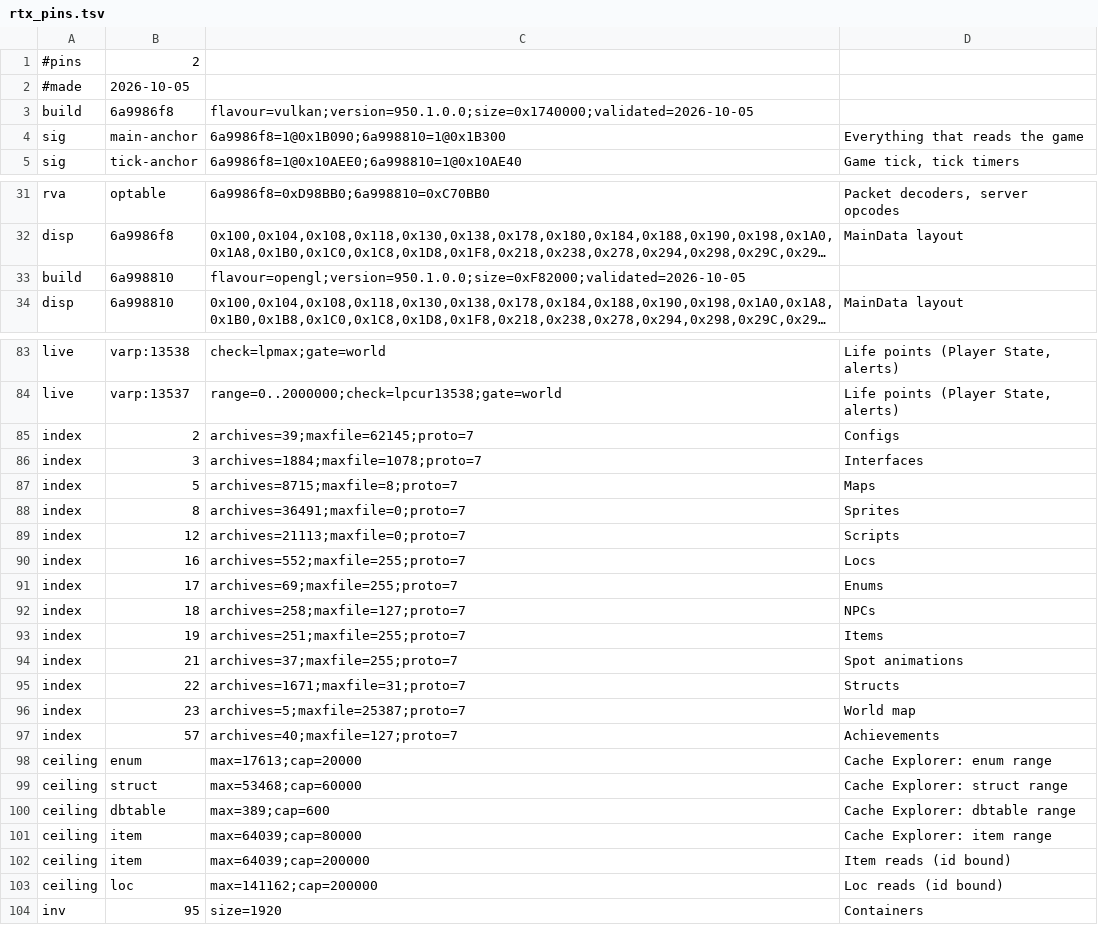
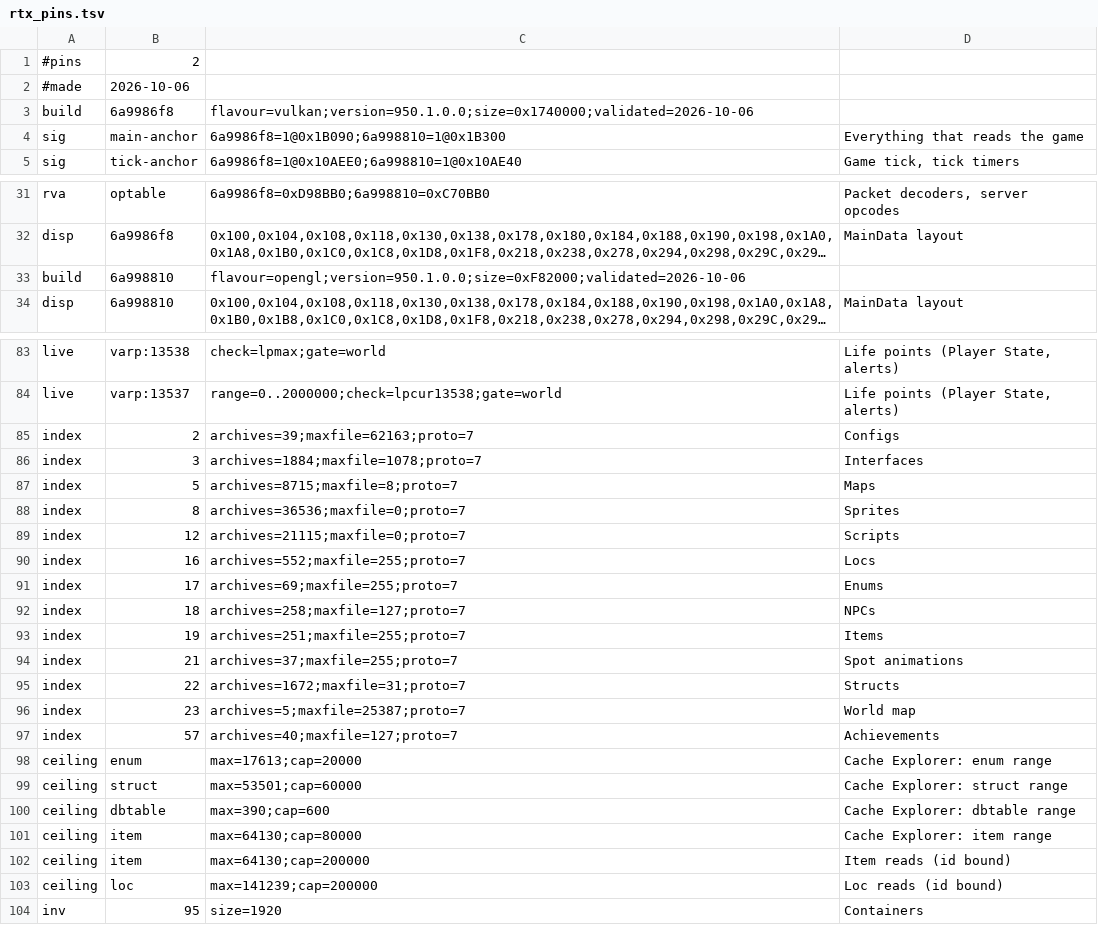
Before and after one commit to goldgolem624/RuneTools, a TSV file: ui-assets/rtx_pins.tsv, drawn as a sheet; only a part is shown, gaps mark what is left out; long unchanged cells end in …; the diff names each change by its address in the sheet, - before the commit and + after, or states it on an @@ line.

```diff
--- a/ui-assets/rtx_pins.tsv
+++ b/ui-assets/rtx_pins.tsv
-B2: 2026-10-05
+B2: 2026-10-06
-C3: flavour=vulkan;version=950.1.0.0;size=0x1740000;validated=2026-10-05
+C3: flavour=vulkan;version=950.1.0.0;size=0x1740000;validated=2026-10-06
-C33: flavour=opengl;version=950.1.0.0;size=0xF82000;validated=2026-10-05
+C33: flavour=opengl;version=950.1.0.0;size=0xF82000;validated=2026-10-06
-C85: archives=39;maxfile=62145;proto=7
+C85: archives=39;maxfile=62163;proto=7
-C88: archives=36491;maxfile=0;proto=7
+C88: archives=36536;maxfile=0;proto=7
-C89: archives=21113;maxfile=0;proto=7
+C89: archives=21115;maxfile=0;proto=7
-C95: archives=1671;maxfile=31;proto=7
+C95: archives=1672;maxfile=31;proto=7
-C99: max=53468;cap=60000
+C99: max=53501;cap=60000
-C100: max=389;cap=600
+C100: max=390;cap=600
-C101: max=64039;cap=80000
+C101: max=64130;cap=80000
-C102: max=64039;cap=200000
+C102: max=64130;cap=200000
-C103: max=141162;cap=200000
+C103: max=141239;cap=200000
```
Also changed, not shown: 28 other files.
